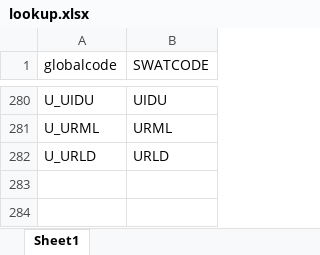
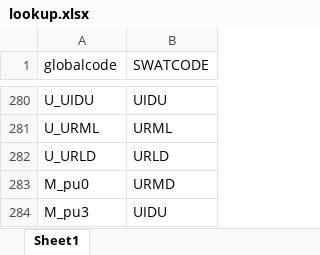
Before and after one commit to biopsichas/lu_update, an Excel workbook: lookup.xlsx, sheet Sheet1, drawn as a sheet; only a part is shown, gaps mark what is left out; values as stored, in another font and other column widths than the file's, no borders; the diff names each change by its address in the sheet, - before the commit and + after, or states it on an @@ line.

```diff
--- a/lookup.xlsx (sheet Sheet1)
+++ b/lookup.xlsx (sheet Sheet1)
+row 283: M_pu0 | URMD
+row 284: M_pu3 | UIDU
```
Also changed, not shown: 6 other files.
